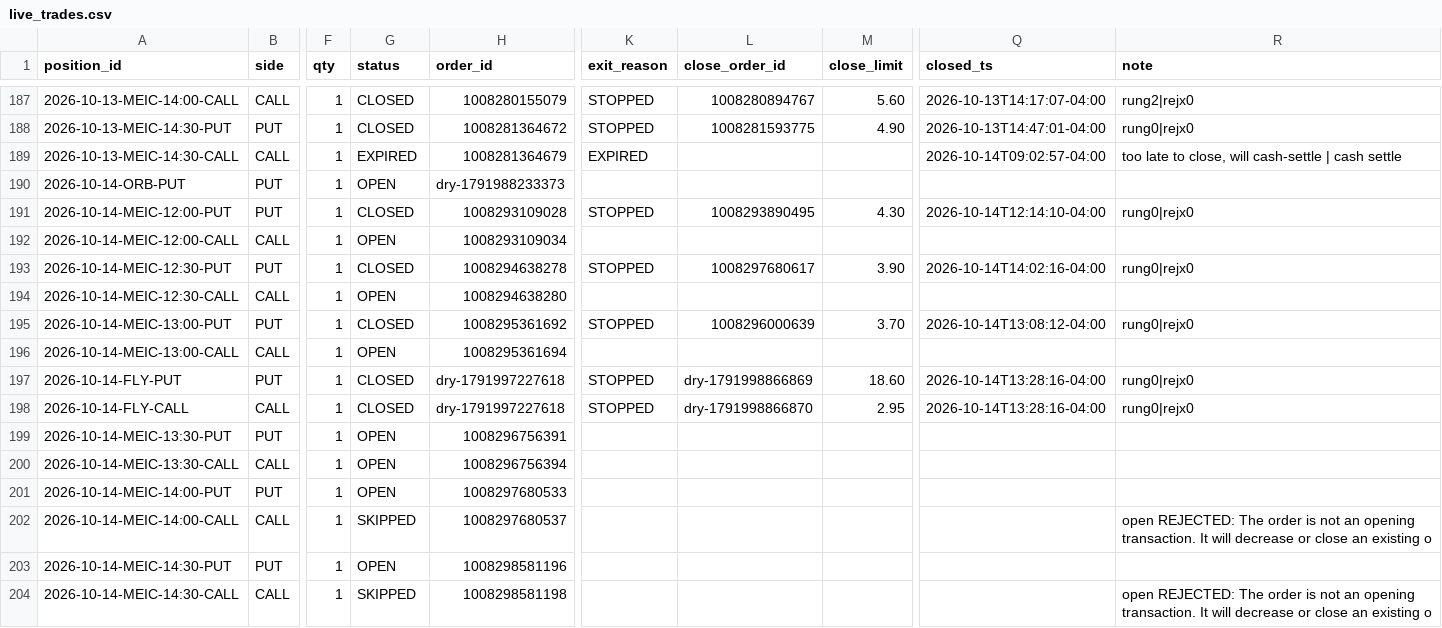
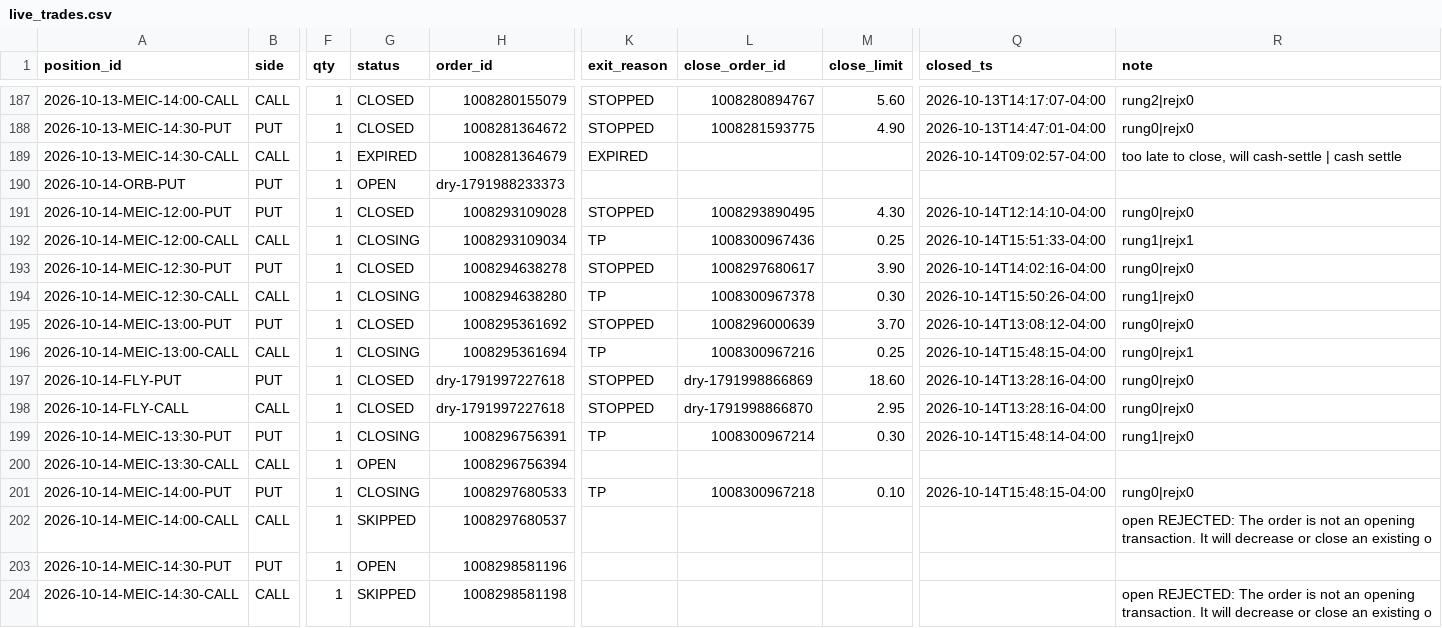
Before and after one commit to alwahedi-netizen/spx-0DTE-v1, a CSV file: data/paper/live/live_trades.csv, drawn as a sheet; only a part is shown, gaps mark what is left out; the diff names each change by its address in the sheet, - before the commit and + after, or states it on an @@ line.

```diff
--- a/data/paper/live/live_trades.csv
+++ b/data/paper/live/live_trades.csv
-G192 (status): OPEN
+G192 (status): CLOSING
-K192 (exit_reason): (empty)
+K192 (exit_reason): TP
-L192 (close_order_id): (empty)
+L192 (close_order_id): 1008300967436
-M192 (close_limit): (empty)
+M192 (close_limit): 0.25
-Q192 (closed_ts): (empty)
+Q192 (closed_ts): 2026-10-14T15:51:33-04:00
-R192 (note): (empty)
+R192 (note): rung1|rejx1
-G194 (status): OPEN
+G194 (status): CLOSING
-K194 (exit_reason): (empty)
+K194 (exit_reason): TP
-L194 (close_order_id): (empty)
+L194 (close_order_id): 1008300967378
-M194 (close_limit): (empty)
+M194 (close_limit): 0.30
-Q194 (closed_ts): (empty)
+Q194 (closed_ts): 2026-10-14T15:50:26-04:00
-R194 (note): (empty)
+R194 (note): rung1|rejx0
-G196 (status): OPEN
+G196 (status): CLOSING
-K196 (exit_reason): (empty)
+K196 (exit_reason): TP
-L196 (close_order_id): (empty)
+L196 (close_order_id): 1008300967216
-M196 (close_limit): (empty)
+M196 (close_limit): 0.25
-Q196 (closed_ts): (empty)
+Q196 (closed_ts): 2026-10-14T15:48:15-04:00
-R196 (note): (empty)
+R196 (note): rung0|rejx1
-G199 (status): OPEN
+G199 (status): CLOSING
-K199 (exit_reason): (empty)
+K199 (exit_reason): TP
-L199 (close_order_id): (empty)
+L199 (close_order_id): 1008300967214
-M199 (close_limit): (empty)
+M199 (close_limit): 0.30
-Q199 (closed_ts): (empty)
+Q199 (closed_ts): 2026-10-14T15:48:14-04:00
-R199 (note): (empty)
+R199 (note): rung1|rejx0
-G201 (status): OPEN
+G201 (status): CLOSING
-K201 (exit_reason): (empty)
+K201 (exit_reason): TP
-L201 (close_order_id): (empty)
+L201 (close_order_id): 1008300967218
-M201 (close_limit): (empty)
+M201 (close_limit): 0.10
-Q201 (closed_ts): (empty)
+Q201 (closed_ts): 2026-10-14T15:48:15-04:00
-R201 (note): (empty)
+R201 (note): rung0|rejx0
```
Also changed, not shown: data/paper/positions.csv, data/stocks/events.csv, 4 other files.
